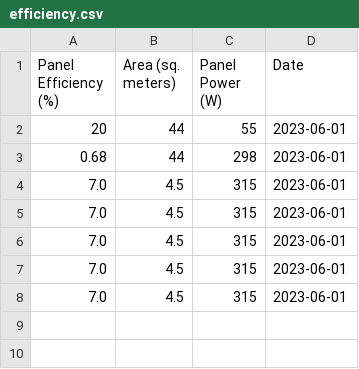
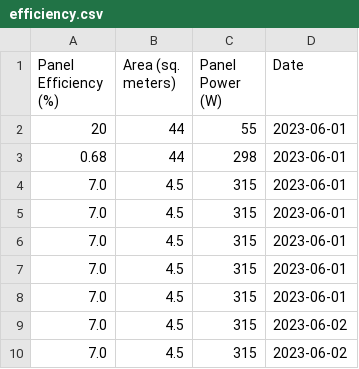
Before and after one commit to josiah34/Solar-Panel-Efficiency-Calculator, a CSV file: efficiency.csv, drawn as a sheet.

```diff
--- a/efficiency.csv
+++ b/efficiency.csv
@@ -8 +8,3 @@ Panel Efficiency (%),Area (sq. meters),Panel Power (W),Date
 7.0,4.5,315,2023-06-01
+7.0,4.5,315,2023-06-02
+7.0,4.5,315,2023-06-02
```
Also changed, not shown: 2 other files.
